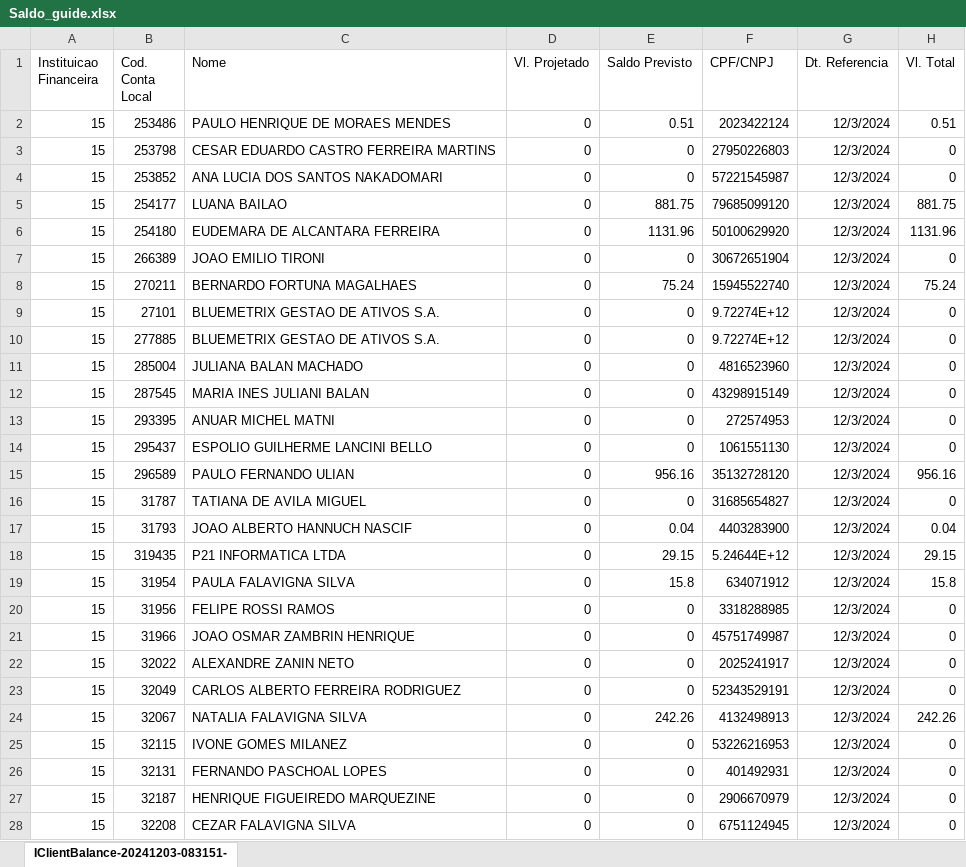
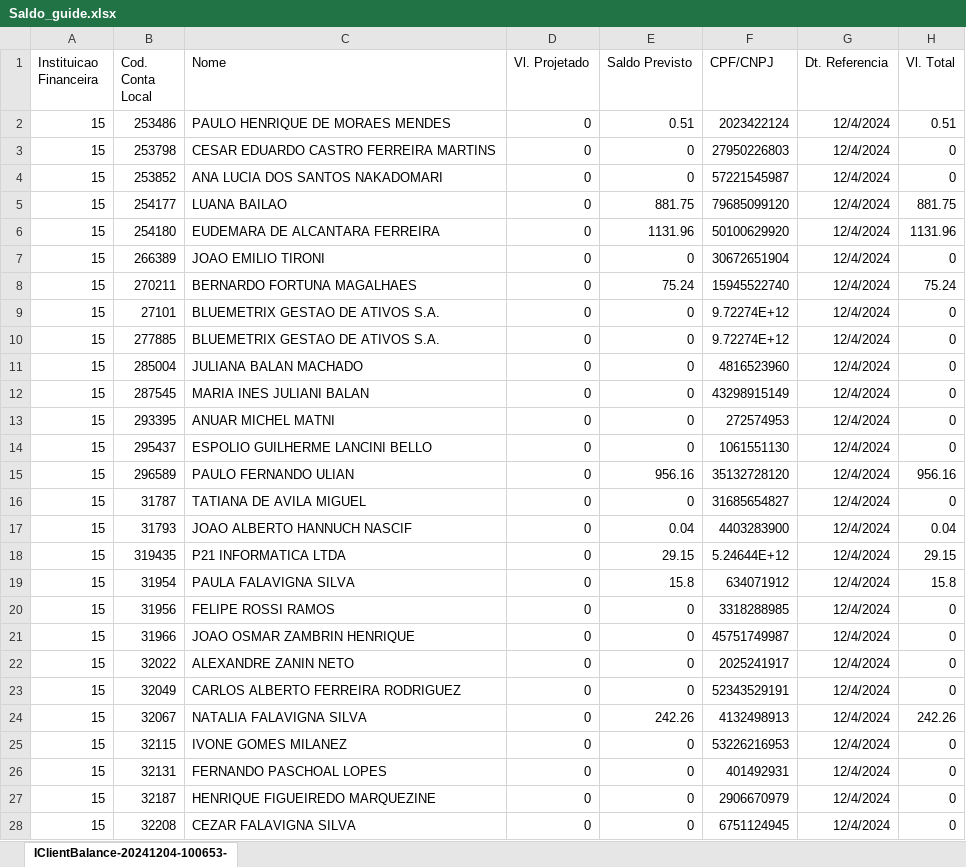
Before and after one commit to bluemetrixgit/Mesa_de_operacao, an Excel workbook: Saldo_guide.xlsx, sheet IClientBalance-20241204-100653-, drawn as a sheet; only a part is shown; values as stored, in another font and other column widths than the file's, no borders; the diff covers the shown part only; the diff names each change by its address in the sheet, - before the commit and + after, or states it on an @@ line.

```diff
--- a/Saldo_guide.xlsx (sheet IClientBalance-20241204-100653-)
+++ b/Saldo_guide.xlsx (sheet IClientBalance-20241204-100653-)
-sheet tab: IClientBalance-20241203-083151-
+sheet tab: IClientBalance-20241204-100653-
-G2:G28 (Dt. Referencia): 12/3/2024
+G2:G28 (Dt. Referencia): 12/4/2024
```
Also changed, not shown: 246 edited cells elsewhere in this sheet, PL Total.xlsx, Posição.xlsx, 4 other files.
